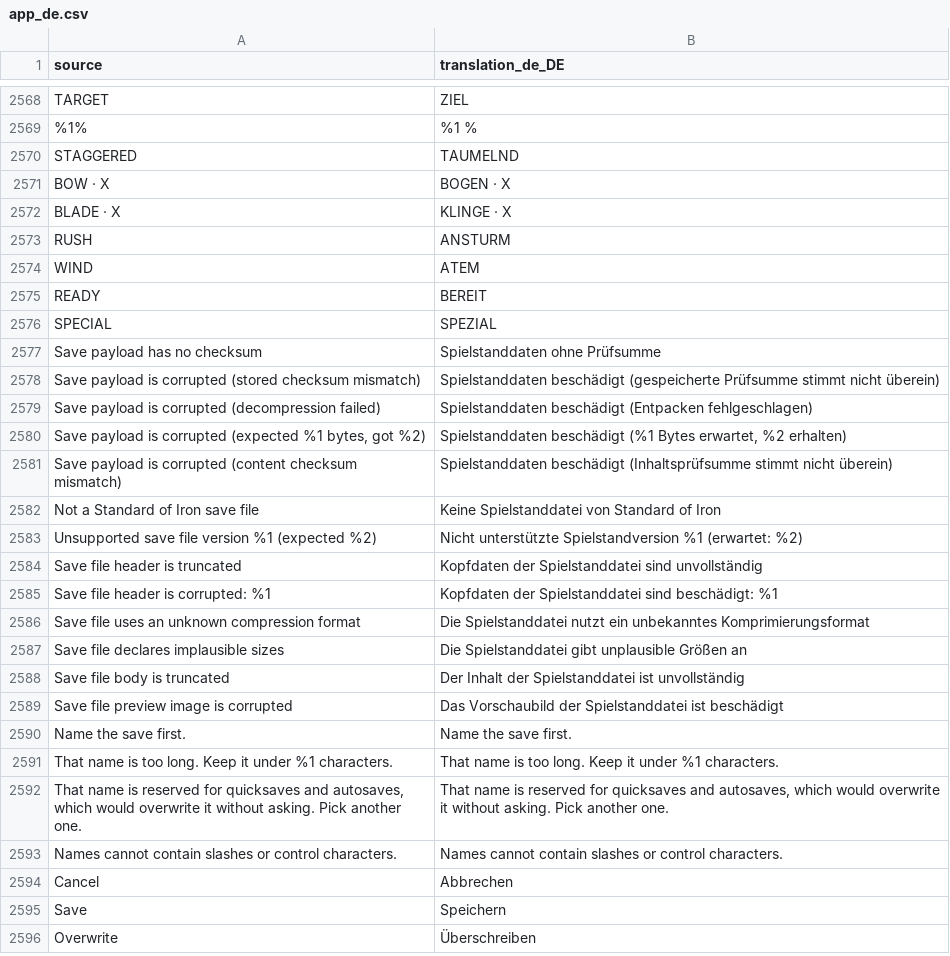
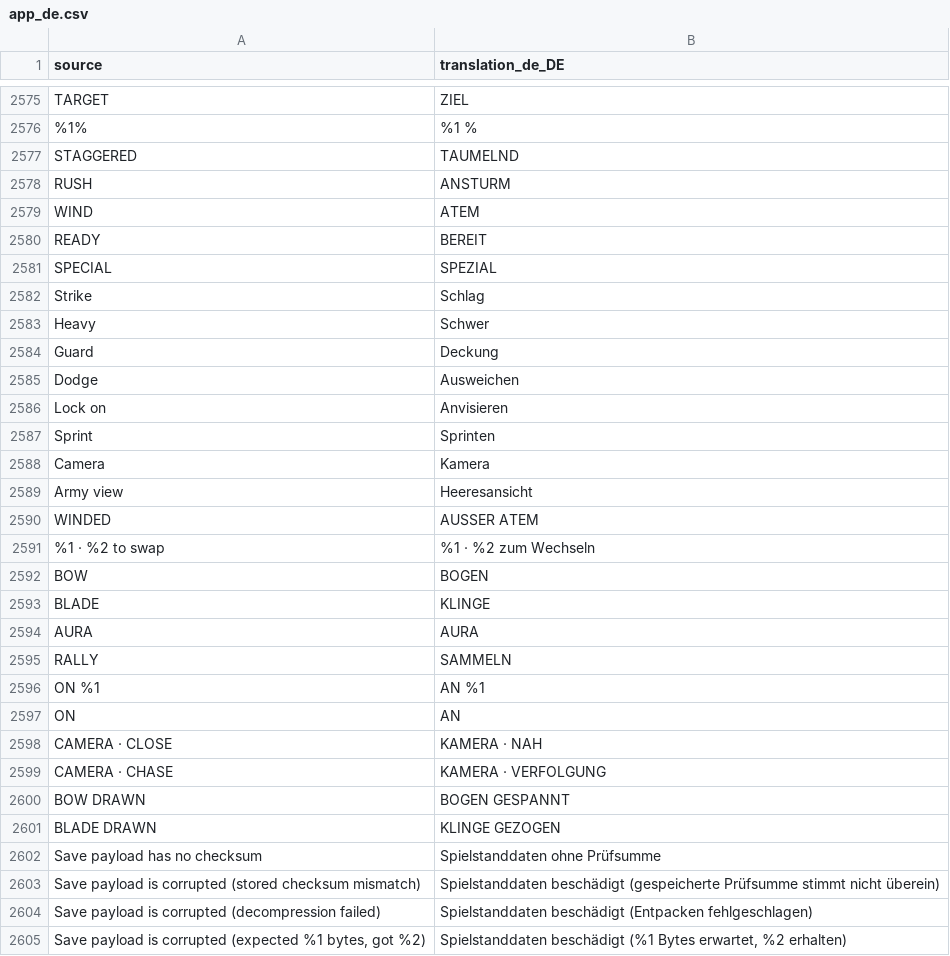
Before and after one commit to djeada/Standard-of-Iron, a CSV file: translations/csv/app_de.csv, drawn as a sheet; only a part is shown, gaps mark what is left out; the shorter side is filled out with more unchanged rows; removed rows and columns are numbered as before the commit, all else as after; the diff covers the shown part only; the diff names each change by its address in the sheet, - before the commit and + after, or states it on an @@ line.

```diff
--- a/translations/csv/app_de.csv
+++ b/translations/csv/app_de.csv
-row 2571: BOW · X | BOGEN · X
-row 2572: BLADE · X | KLINGE · X
+row 2582: Strike | Schlag
+row 2583: Heavy | Schwer
+row 2584: Guard | Deckung
+row 2585: Dodge | Ausweichen
+row 2586: Lock on | Anvisieren
+row 2587: Sprint | Sprinten
+row 2588: Camera | Kamera
+row 2589: Army view | Heeresansicht
+row 2590: WINDED | AUSSER ATEM
+row 2591: %1 · %2 to swap | %1 · %2 zum Wechseln
+row 2592: BOW | BOGEN
+row 2593: BLADE | KLINGE
+row 2594: AURA | AURA
+row 2595: RALLY | SAMMELN
+row 2596: ON %1 | AN %1
+row 2597: ON | AN
+row 2598: CAMERA · CLOSE | KAMERA · NAH
+row 2599: CAMERA · CHASE | KAMERA · VERFOLGUNG
+row 2600: BOW DRAWN | BOGEN GESPANNT
+row 2601: BLADE DRAWN | KLINGE GEZOGEN
```
Also changed, not shown: 18 added rows and 10 removed rows elsewhere in this file, translations/csv/app_ar.csv, translations/csv/app_es.csv, 41 other files.
